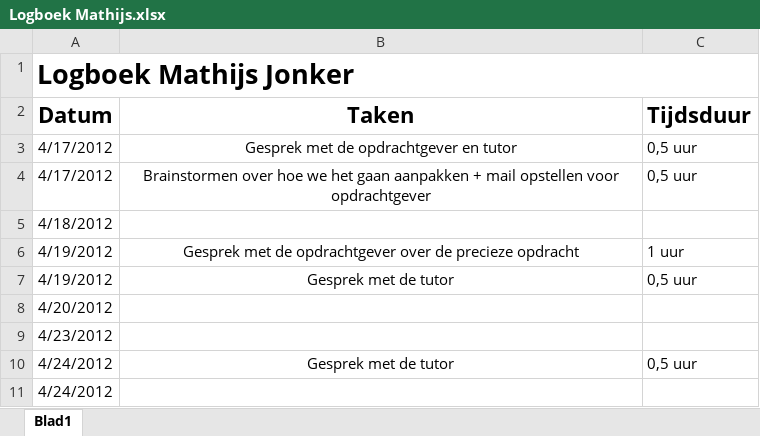
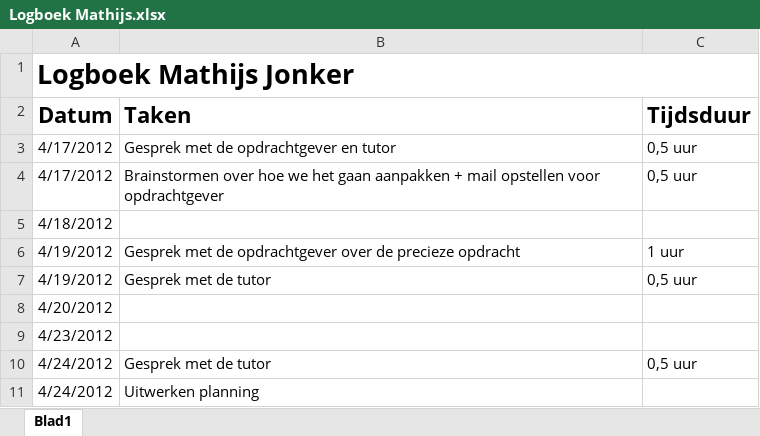
Before and after one commit to NHL-Water-Apps/Docs, an Excel workbook: Logboeken/Logboek Mathijs.xlsx, sheet Blad1, drawn as a sheet; values as stored, in another font and other column widths than the file's, no borders; the diff names each change by its address in the sheet, - before the commit and + after, or states it on an @@ line.

Commit message:
Planning :D

```diff
--- a/Logboeken/Logboek Mathijs.xlsx (sheet Blad1)
+++ b/Logboeken/Logboek Mathijs.xlsx (sheet Blad1)
-B2:B4 alignment: center
+B2:B4 alignment: left
-B6:B7 alignment: center
+B6:B7 alignment: left
-B10 alignment: center
+B10 alignment: left
-B11 (Taken): (empty)
+B11 (Taken): Uitwerken planning
```
Also changed, not shown: 1 other file.
